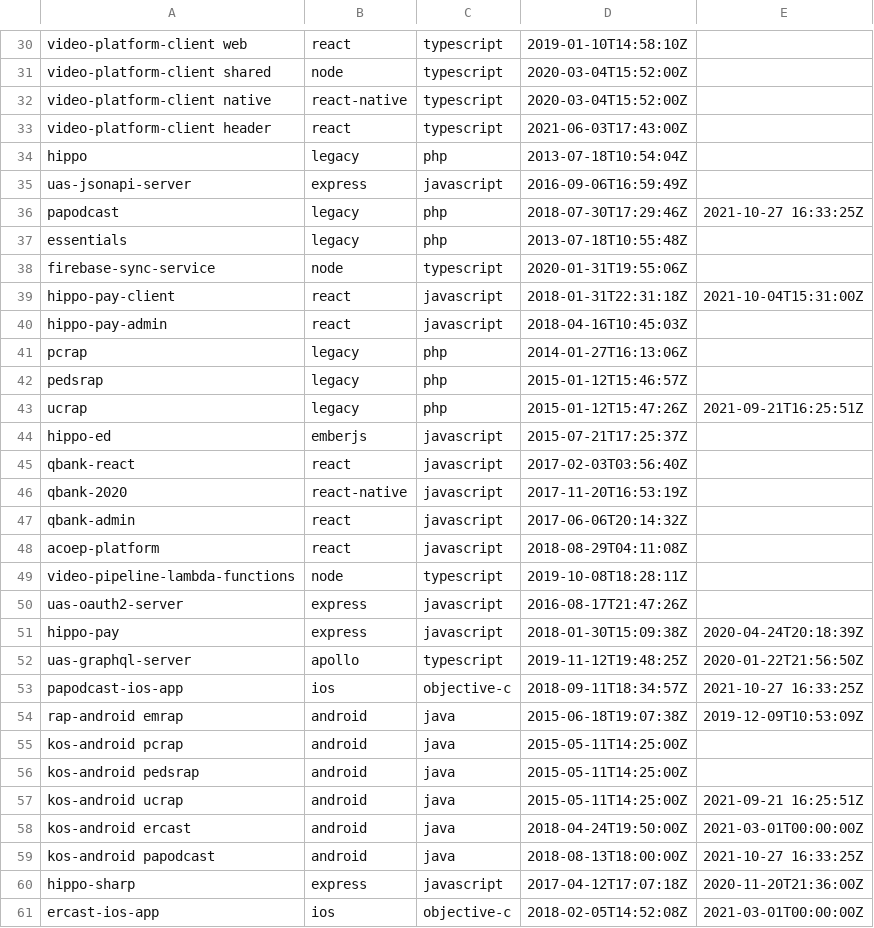
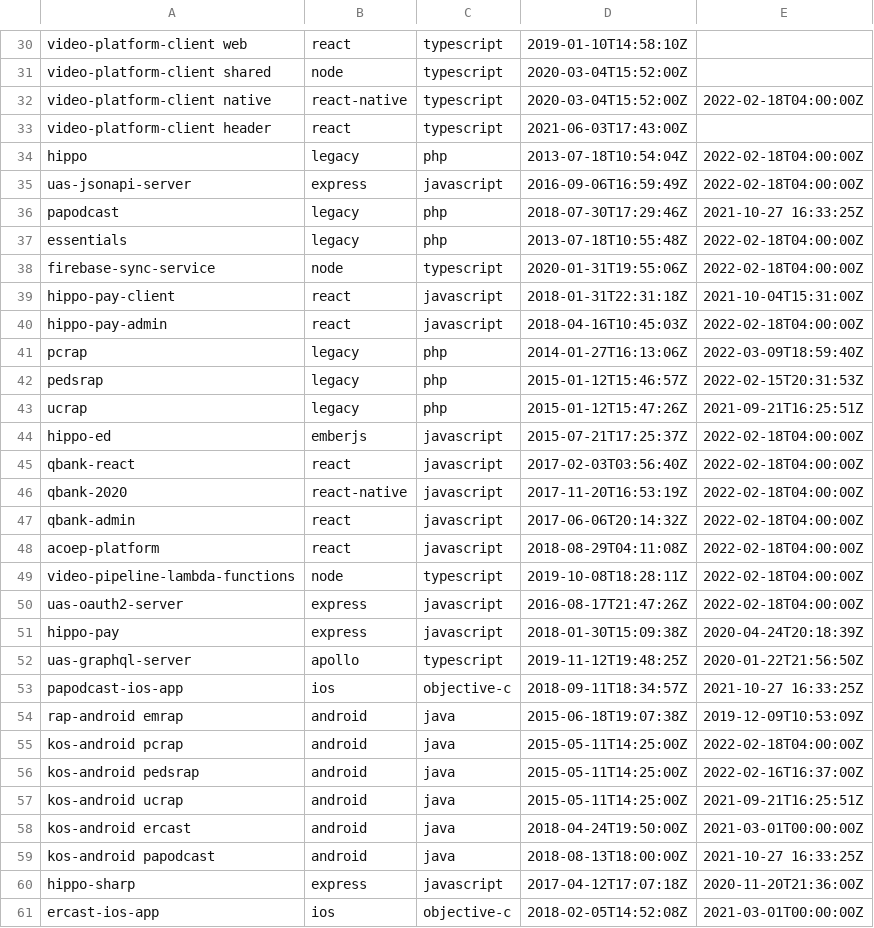
Before and after one commit to silverorange/so-retreat-charts, a CSV file: data/platforms-and-languages.csv, drawn as a sheet; only a part is shown, gaps mark what is left out; the diff covers the shown part only.

Commit message:
Add platforms and languages data for 2022

```diff
--- a/data/platforms-and-languages.csv
+++ b/data/platforms-and-languages.csv
@@ -31,21 +31,21 @@
 "video-platform-client shared","node","typescript","2020-03-04T15:52:00Z",""
-"video-platform-client native","react-native","typescript","2020-03-04T15:52:00Z",""
+"video-platform-client native","react-native","typescript","2020-03-04T15:52:00Z","2022-02-18T04:00:00Z"
 "video-platform-client header","react","typescript","2021-06-03T17:43:00Z",""
-"hippo","legacy","php","2013-07-18T10:54:04Z",""
-"uas-jsonapi-server","express","javascript","2016-09-06T16:59:49Z",""
+"hippo","legacy","php","2013-07-18T10:54:04Z","2022-02-18T04:00:00Z"
+"uas-jsonapi-server","express","javascript","2016-09-06T16:59:49Z","2022-02-18T04:00:00Z"
 "papodcast","legacy","php","2018-07-30T17:29:46Z","2021-10-27 16:33:25Z"
-"essentials","legacy","php","2013-07-18T10:55:48Z",""
-"firebase-sync-service","node","typescript","2020-01-31T19:55:06Z",""
+"essentials","legacy","php","2013-07-18T10:55:48Z","2022-02-18T04:00:00Z"
+"firebase-sync-service","node","typescript","2020-01-31T19:55:06Z","2022-02-18T04:00:00Z"
 "hippo-pay-client","react","javascript","2018-01-31T22:31:18Z","2021-10-04T15:31:00Z"
-"hippo-pay-admin","react","javascript","2018-04-16T10:45:03Z",""
-"pcrap","legacy","php","2014-01-27T16:13:06Z",""
-"pedsrap","legacy","php","2015-01-12T15:46:57Z",""
+"hippo-pay-admin","react","javascript","2018-04-16T10:45:03Z","2022-02-18T04:00:00Z"
+"pcrap","legacy","php","2014-01-27T16:13:06Z","2022-03-09T18:59:40Z"
+"pedsrap","legacy","php","2015-01-12T15:46:57Z","2022-02-15T20:31:53Z"
 "ucrap","legacy","php","2015-01-12T15:47:26Z","2021-09-21T16:25:51Z"
-"hippo-ed","emberjs","javascript","2015-07-21T17:25:37Z",""
-"qbank-react","react","javascript","2017-02-03T03:56:40Z",""
-"qbank-2020","react-native","javascript","2017-11-20T16:53:19Z",""
-"qbank-admin","react","javascript","2017-06-06T20:14:32Z",""
-"acoep-platform","react","javascript","2018-08-29T04:11:08Z",""
-"video-pipeline-lambda-functions","node","typescript","2019-10-08T18:28:11Z",""
-"uas-oauth2-server","express","javascript","2016-08-17T21:47:26Z",""
+"hippo-ed","emberjs","javascript","2015-07-21T17:25:37Z","2022-02-18T04:00:00Z"
+"qbank-react","react","javascript","2017-02-03T03:56:40Z","2022-02-18T04:00:00Z"
+"qbank-2020","react-native","javascript","2017-11-20T16:53:19Z","2022-02-18T04:00:00Z"
+"qbank-admin","react","javascript","2017-06-06T20:14:32Z","2022-02-18T04:00:00Z"
+"acoep-platform","react","javascript","2018-08-29T04:11:08Z","2022-02-18T04:00:00Z"
+"video-pipeline-lambda-functions","node","typescript","2019-10-08T18:28:11Z","2022-02-18T04:00:00Z"
+"uas-oauth2-server","express","javascript","2016-08-17T21:47:26Z","2022-02-18T04:00:00Z"
 "hippo-pay","express","javascript","2018-01-30T15:09:38Z","2020-04-24T20:18:39Z"
@@ -54,5 +54,5 @@
 "rap-android emrap","android","java","2015-06-18T19:07:38Z","2019-12-09T10:53:09Z"
-"kos-android pcrap","android","java","2015-05-11T14:25:00Z",""
-"kos-android pedsrap","android","java","2015-05-11T14:25:00Z",""
-"kos-android ucrap","android","java","2015-05-11T14:25:00Z","2021-09-21 16:25:51Z"
+"kos-android pcrap","android","java","2015-05-11T14:25:00Z","2022-02-18T04:00:00Z"
+"kos-android pedsrap","android","java","2015-05-11T14:25:00Z","2022-02-16T16:37:00Z"
+"kos-android ucrap","android","java","2015-05-11T14:25:00Z","2021-09-21T16:25:51Z"
 "kos-android ercast","android","java","2018-04-24T19:50:00Z","2021-03-01T00:00:00Z"
```
Also changed, not shown: 3 added rows and 3 edited cells elsewhere in this file, 3 other files.
